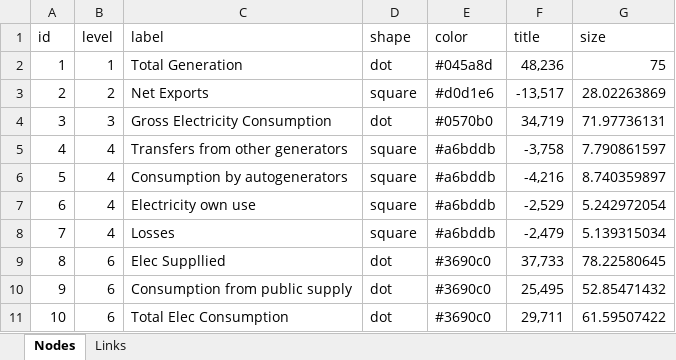
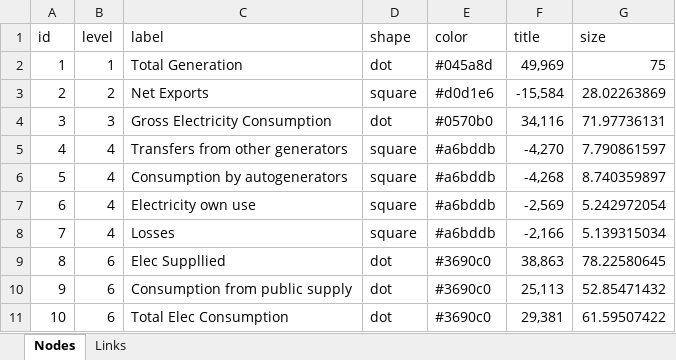
Before and after one commit to ischerr/Scottish-Energy-Statistics-Hub, an Excel workbook: Structure/6 - System Security/RenSupplyGen.xlsx, sheet Nodes, drawn as a sheet; values as stored, in another font and other column widths than the file's, no borders; the diff names each change by its address in the sheet, - before the commit and + after, or states it on an @@ line.

```diff
--- a/Structure/6 - System Security/RenSupplyGen.xlsx (sheet Nodes)
+++ b/Structure/6 - System Security/RenSupplyGen.xlsx (sheet Nodes)
-F2 (title): 48,236
+F2 (title): 49,969
-F3 (title): -13,517
+F3 (title): -15,584
-F4 (title): 34,719
+F4 (title): 34,116
-F5 (title): -3,758
+F5 (title): -4,270
-F6 (title): -4,216
+F6 (title): -4,268
-F7 (title): -2,529
+F7 (title): -2,569
-F8 (title): -2,479
+F8 (title): -2,166
-F9 (title): 37,733
+F9 (title): 38,863
-F10 (title): 25,495
+F10 (title): 25,113
-F11 (title): 29,711
+F11 (title): 29,381
```
Also changed, not shown: Structure/Sources.xlsx, 29 other files.
